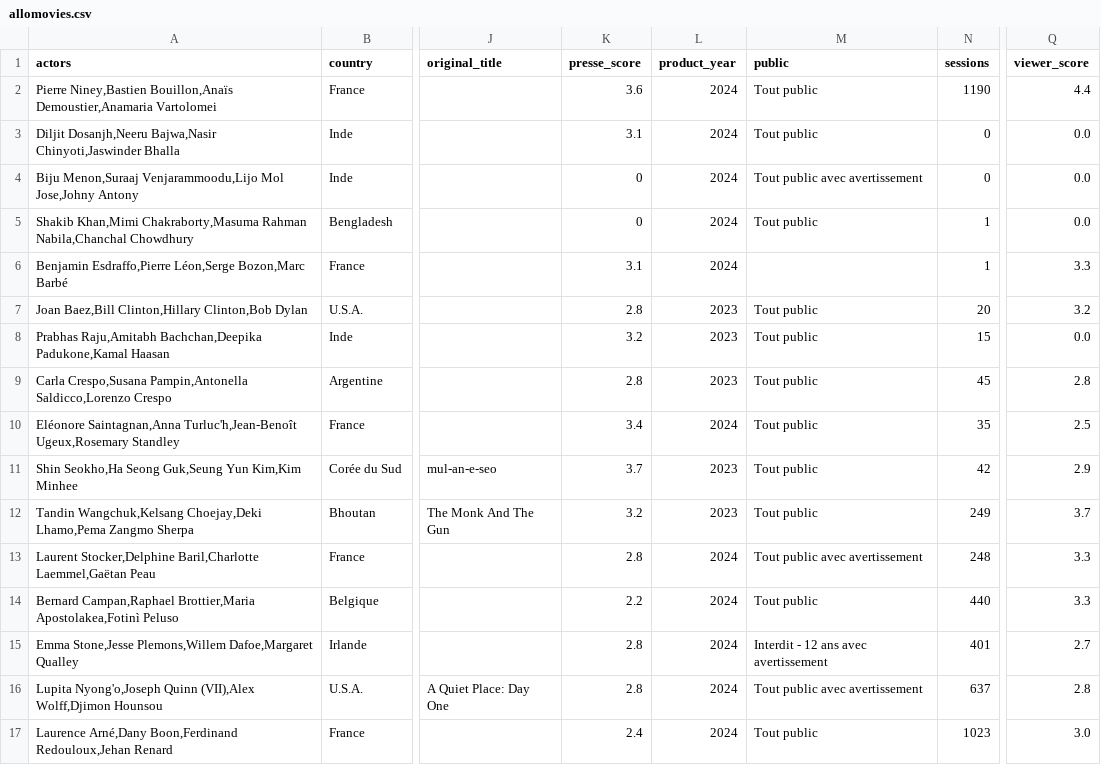
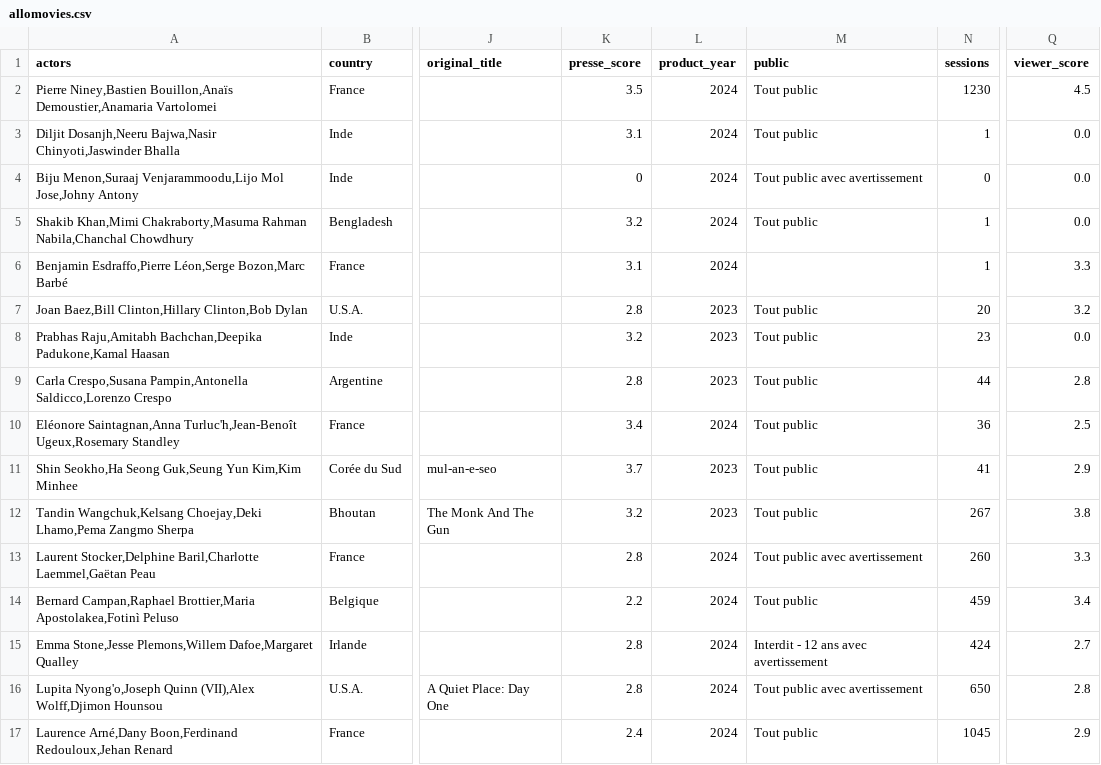
Before and after one commit to hesolean/Scrapping_automatis-, a CSV file: weeklymoviesscraper/weeklymoviesscraper/allomovies.csv, drawn as a sheet; only a part is shown, gaps mark what is left out; the diff names each change by its address in the sheet, - before the commit and + after, or states it on an @@ line.

```diff
--- a/weeklymoviesscraper/weeklymoviesscraper/allomovies.csv
+++ b/weeklymoviesscraper/weeklymoviesscraper/allomovies.csv
-K2 (presse_score): 3.6
+K2 (presse_score): 3.5
-N2 (sessions): 1190
+N2 (sessions): 1230
-Q2 (viewer_score): 4.4
+Q2 (viewer_score): 4.5
-N3 (sessions): 0
+N3 (sessions): 1
-K5 (presse_score): 0
+K5 (presse_score): 3.2
-N8 (sessions): 15
+N8 (sessions): 23
-N9 (sessions): 45
+N9 (sessions): 44
-N10 (sessions): 35
+N10 (sessions): 36
-N11 (sessions): 42
+N11 (sessions): 41
-N12 (sessions): 249
+N12 (sessions): 267
-Q12 (viewer_score): 3.7
+Q12 (viewer_score): 3.8
-N13 (sessions): 248
+N13 (sessions): 260
-N14 (sessions): 440
+N14 (sessions): 459
-Q14 (viewer_score): 3.3
+Q14 (viewer_score): 3.4
-N15 (sessions): 401
+N15 (sessions): 424
-N16 (sessions): 637
+N16 (sessions): 650
-N17 (sessions): 1023
+N17 (sessions): 1045
-Q17 (viewer_score): 3.0
+Q17 (viewer_score): 2.9
```
Also changed, not shown: 6 other files.
